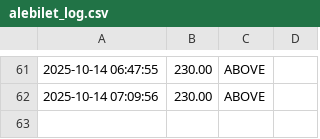
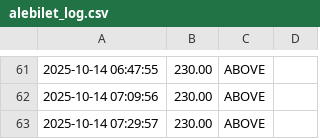
Before and after one commit to boryzo/alebilet-notify, a CSV file: logs/alebilet_log.csv, drawn as a sheet; only a part is shown, gaps mark what is left out; the diff names each change by its address in the sheet, - before the commit and + after, or states it on an @@ line.

```diff
--- a/logs/alebilet_log.csv
+++ b/logs/alebilet_log.csv
+row 63: 2025-10-14 07:29:57 | 230.00 | ABOVE
```
